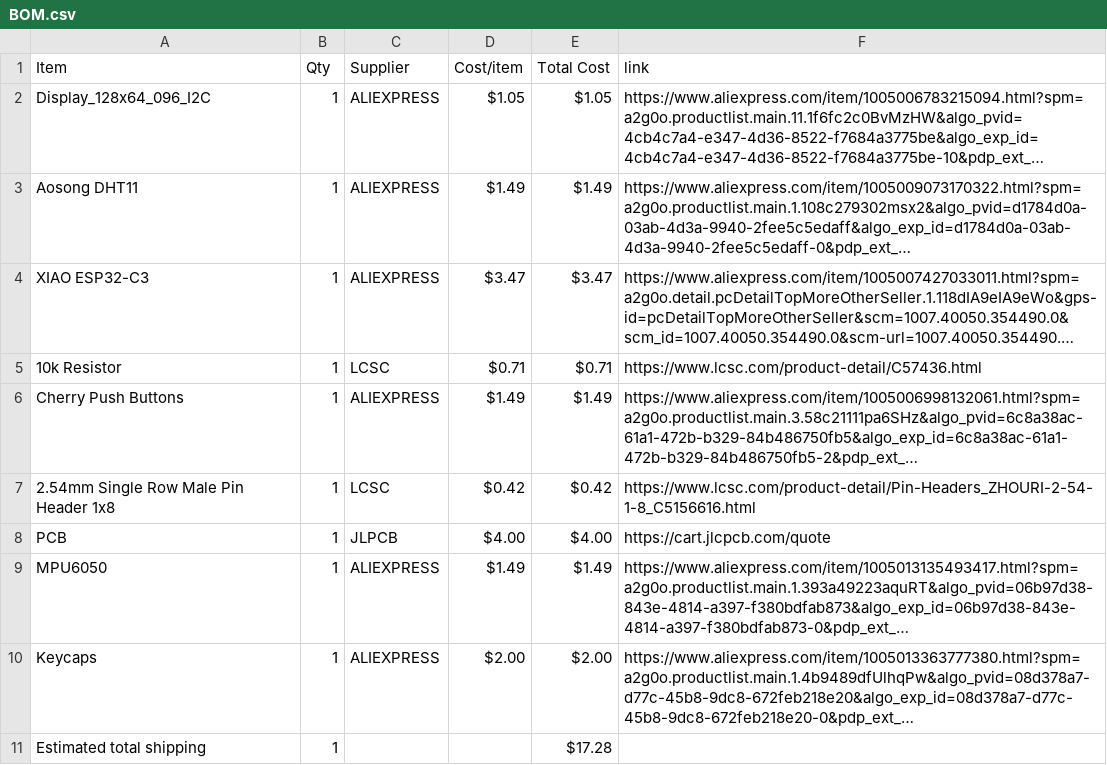
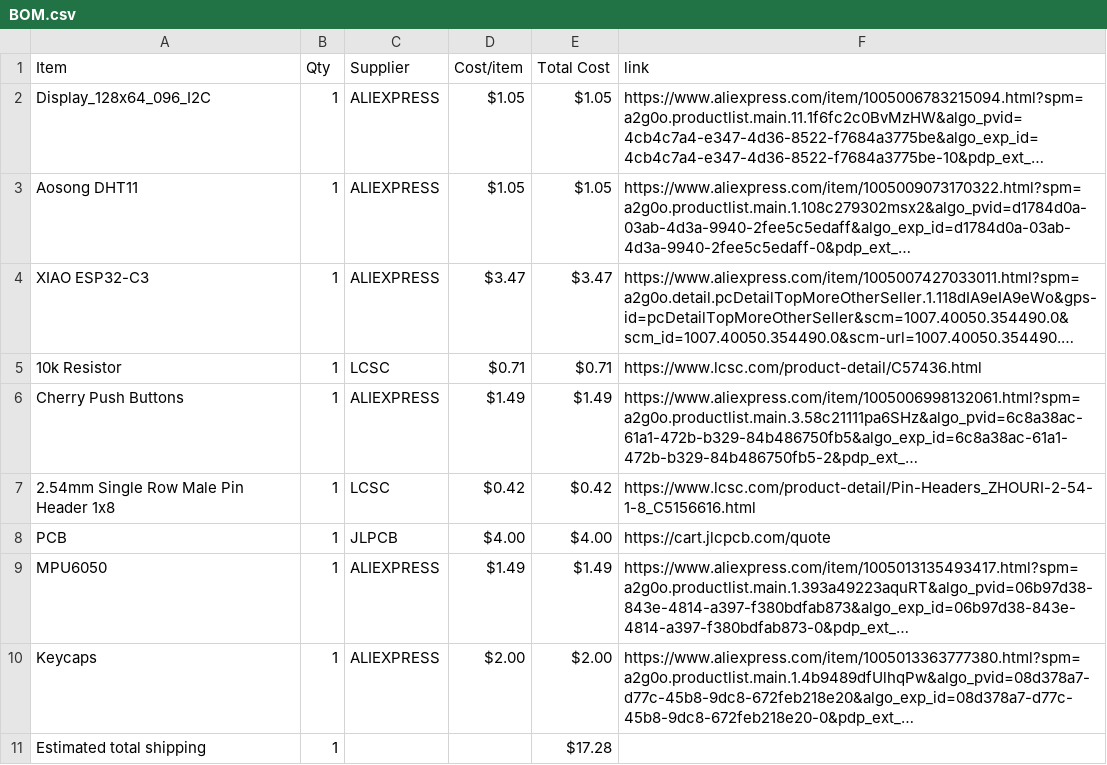
Before and after one commit to NCGameMaking/StarBoyTomagachi, a CSV file: BOM.csv, drawn as a sheet; long unchanged cells end in …; the diff names each change by its address in the sheet, - before the commit and + after, or states it on an @@ line.

Commit message:
Sync Starbie from Half Life

```diff
--- a/BOM.csv
+++ b/BOM.csv
-D3 (Cost/item): $1.49
+D3 (Cost/item): $1.05
-E3 (Total Cost): $1.49
+E3 (Total Cost): $1.05
```
